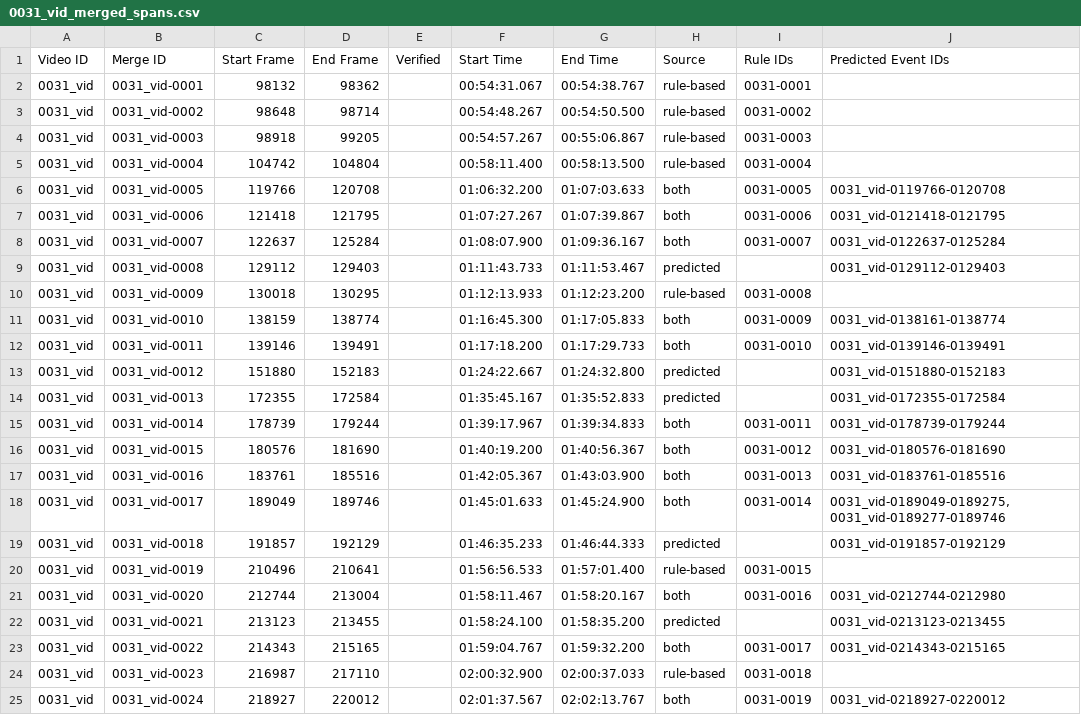
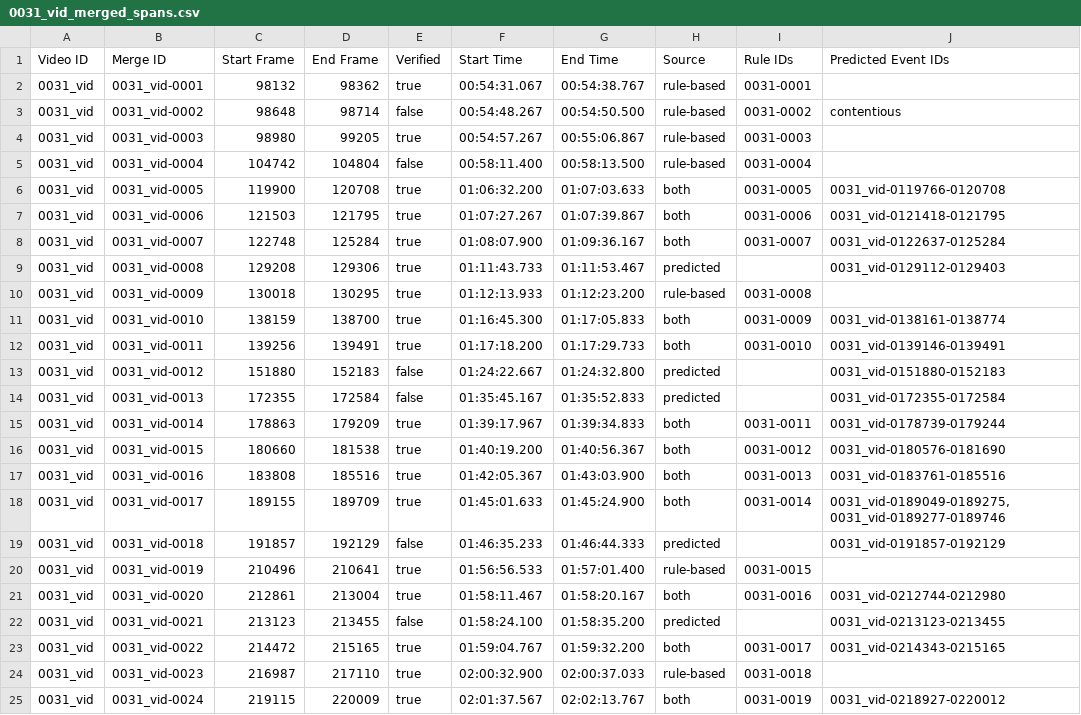
Before and after one commit to Human-Augment-Analytics/cichlid-analysis, a CSV file: outputs/merged_spans/0031_vid_merged_spans.csv, drawn as a sheet; only a part is shown; the diff covers the shown part only.

```diff
--- a/outputs/merged_spans/0031_vid_merged_spans.csv
+++ b/outputs/merged_spans/0031_vid_merged_spans.csv
@@ -1,25 +1,25 @@
 Video ID,Merge ID,Start Frame,End Frame,Verified,Start Time,End Time,Source,Rule IDs,Predicted Event IDs
-0031_vid,0031_vid-0001,98132,98362,,00:54:31.067,00:54:38.767,rule-based,0031-0001,
-0031_vid,0031_vid-0002,98648,98714,,00:54:48.267,00:54:50.500,rule-based,0031-0002,
-0031_vid,0031_vid-0003,98918,99205,,00:54:57.267,00:55:06.867,rule-based,0031-0003,
-0031_vid,0031_vid-0004,104742,104804,,00:58:11.400,00:58:13.500,rule-based,0031-0004,
-0031_vid,0031_vid-0005,119766,120708,,01:06:32.200,01:07:03.633,both,0031-0005,0031_vid-0119766-0120708
-0031_vid,0031_vid-0006,121418,121795,,01:07:27.267,01:07:39.867,both,0031-0006,0031_vid-0121418-0121795
-0031_vid,0031_vid-0007,122637,125284,,01:08:07.900,01:09:36.167,both,0031-0007,0031_vid-0122637-0125284
-0031_vid,0031_vid-0008,129112,129403,,01:11:43.733,01:11:53.467,predicted,,0031_vid-0129112-0129403
-0031_vid,0031_vid-0009,130018,130295,,01:12:13.933,01:12:23.200,rule-based,0031-0008,
-0031_vid,0031_vid-0010,138159,138774,,01:16:45.300,01:17:05.833,both,0031-0009,0031_vid-0138161-0138774
-0031_vid,0031_vid-0011,139146,139491,,01:17:18.200,01:17:29.733,both,0031-0010,0031_vid-0139146-0139491
-0031_vid,0031_vid-0012,151880,152183,,01:24:22.667,01:24:32.800,predicted,,0031_vid-0151880-0152183
-0031_vid,0031_vid-0013,172355,172584,,01:35:45.167,01:35:52.833,predicted,,0031_vid-0172355-0172584
-0031_vid,0031_vid-0014,178739,179244,,01:39:17.967,01:39:34.833,both,0031-0011,0031_vid-0178739-0179244
-0031_vid,0031_vid-0015,180576,181690,,01:40:19.200,01:40:56.367,both,0031-0012,0031_vid-0180576-0181690
-0031_vid,0031_vid-0016,183761,185516,,01:42:05.367,01:43:03.900,both,0031-0013,0031_vid-0183761-0185516
-0031_vid,0031_vid-0017,189049,189746,,01:45:01.633,01:45:24.900,both,0031-0014,"0031_vid-0189049-0189275, 0031_vid-0189277-0189746"
-0031_vid,0031_vid-0018,191857,192129,,01:46:35.233,01:46:44.333,predicted,,0031_vid-0191857-0192129
-0031_vid,0031_vid-0019,210496,210641,,01:56:56.533,01:57:01.400,rule-based,0031-0015,
-0031_vid,0031_vid-0020,212744,213004,,01:58:11.467,01:58:20.167,both,0031-0016,0031_vid-0212744-0212980
-0031_vid,0031_vid-0021,213123,213455,,01:58:24.100,01:58:35.200,predicted,,0031_vid-0213123-0213455
-0031_vid,0031_vid-0022,214343,215165,,01:59:04.767,01:59:32.200,both,0031-0017,0031_vid-0214343-0215165
-0031_vid,0031_vid-0023,216987,217110,,02:00:32.900,02:00:37.033,rule-based,0031-0018,
-0031_vid,0031_vid-0024,218927,220012,,02:01:37.567,02:02:13.767,both,0031-0019,0031_vid-0218927-0220012
+0031_vid,0031_vid-0001,98132,98362,true,00:54:31.067,00:54:38.767,rule-based,0031-0001,
+0031_vid,0031_vid-0002,98648,98714,false,00:54:48.267,00:54:50.500,rule-based,0031-0002,contentious
+0031_vid,0031_vid-0003,98980,99205,true,00:54:57.267,00:55:06.867,rule-based,0031-0003,
+0031_vid,0031_vid-0004,104742,104804,false,00:58:11.400,00:58:13.500,rule-based,0031-0004,
+0031_vid,0031_vid-0005,119900,120708,true,01:06:32.200,01:07:03.633,both,0031-0005,0031_vid-0119766-0120708
+0031_vid,0031_vid-0006,121503,121795,true,01:07:27.267,01:07:39.867,both,0031-0006,0031_vid-0121418-0121795
+0031_vid,0031_vid-0007,122748,125284,true,01:08:07.900,01:09:36.167,both,0031-0007,0031_vid-0122637-0125284
+0031_vid,0031_vid-0008,129208,129306,true,01:11:43.733,01:11:53.467,predicted,,0031_vid-0129112-0129403
+0031_vid,0031_vid-0009,130018,130295,true,01:12:13.933,01:12:23.200,rule-based,0031-0008,
+0031_vid,0031_vid-0010,138159,138700,true,01:16:45.300,01:17:05.833,both,0031-0009,0031_vid-0138161-0138774
+0031_vid,0031_vid-0011,139256,139491,true,01:17:18.200,01:17:29.733,both,0031-0010,0031_vid-0139146-0139491
+0031_vid,0031_vid-0012,151880,152183,false,01:24:22.667,01:24:32.800,predicted,,0031_vid-0151880-0152183
+0031_vid,0031_vid-0013,172355,172584,false,01:35:45.167,01:35:52.833,predicted,,0031_vid-0172355-0172584
+0031_vid,0031_vid-0014,178863,179209,true,01:39:17.967,01:39:34.833,both,0031-0011,0031_vid-0178739-0179244
+0031_vid,0031_vid-0015,180660,181538,true,01:40:19.200,01:40:56.367,both,0031-0012,0031_vid-0180576-0181690
+0031_vid,0031_vid-0016,183808,185516,true,01:42:05.367,01:43:03.900,both,0031-0013,0031_vid-0183761-0185516
+0031_vid,0031_vid-0017,189155,189709,true,01:45:01.633,01:45:24.900,both,0031-0014,"0031_vid-0189049-0189275, 0031_vid-0189277-0189746"
+0031_vid,0031_vid-0018,191857,192129,false,01:46:35.233,01:46:44.333,predicted,,0031_vid-0191857-0192129
+0031_vid,0031_vid-0019,210496,210641,true,01:56:56.533,01:57:01.400,rule-based,0031-0015,
+0031_vid,0031_vid-0020,212861,213004,true,01:58:11.467,01:58:20.167,both,0031-0016,0031_vid-0212744-0212980
+0031_vid,0031_vid-0021,213123,213455,false,01:58:24.100,01:58:35.200,predicted,,0031_vid-0213123-0213455
+0031_vid,0031_vid-0022,214472,215165,true,01:59:04.767,01:59:32.200,both,0031-0017,0031_vid-0214343-0215165
+0031_vid,0031_vid-0023,216987,217110,true,02:00:32.900,02:00:37.033,rule-based,0031-0018,
+0031_vid,0031_vid-0024,219115,220009,true,02:01:37.567,02:02:13.767,both,0031-0019,0031_vid-0218927-0220012
```
Also changed, not shown: 81 edited cells elsewhere in this file, 4 other files.
